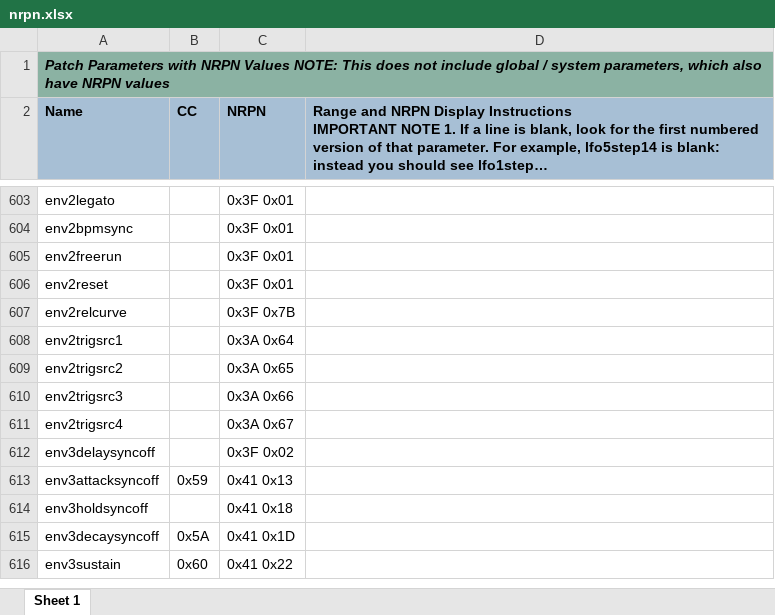
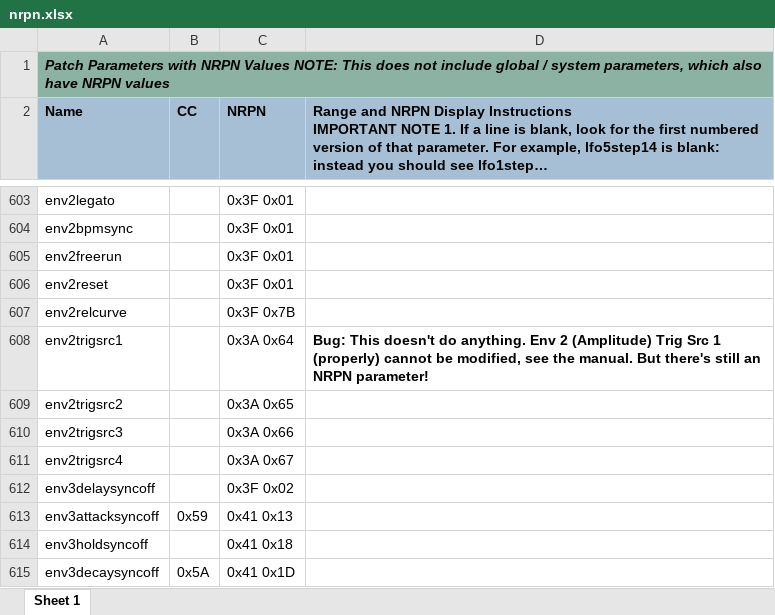
Before and after one commit to eclab/edisyn, an Excel workbook: edisyn/synth/asmhydrasynth/info/nrpn.xlsx, sheet Sheet 1, drawn as a sheet; only a part is shown, gaps mark what is left out; the shorter side is filled out with more unchanged rows; long unchanged cells end in …; values as stored, in another font and other column widths than the file's, no borders; the diff names each change by its address in the sheet, - before the commit and + after, or states it on an @@ line.

```diff
--- a/edisyn/synth/asmhydrasynth/info/nrpn.xlsx (sheet Sheet 1)
+++ b/edisyn/synth/asmhydrasynth/info/nrpn.xlsx (sheet Sheet 1)
-D608: (empty)
+D608: Bug: This doesn't do anything. Env 2 (Amplitude) Trig Src 1 (properly) cannot be modified, see the manual. But there's still an NRPN parameter!
```
Also changed, not shown: 2 other files.
